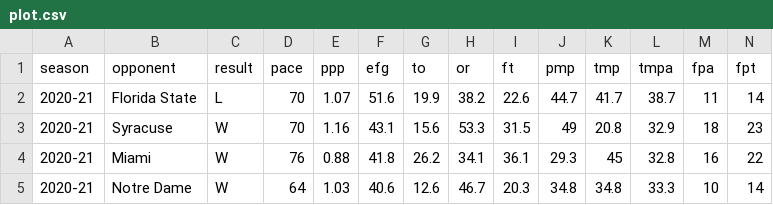
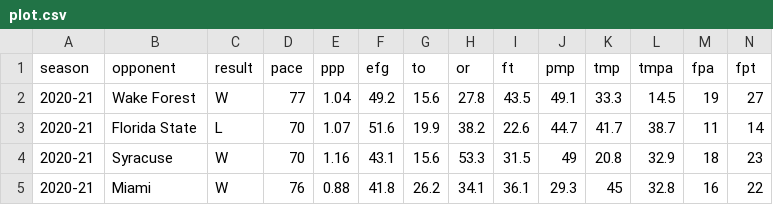
Before and after one commit to gallochris/dadgum-shiny, a CSV file: data/plot.csv, drawn as a sheet; only a part is shown; the shorter side is filled out with more unchanged rows; rows hold the shown columns only; the diff names each change by its address in the sheet, - before the commit and + after, or states it on an @@ line.

Commit message:
wake forest

```diff
--- a/data/plot.csv
+++ b/data/plot.csv
+row 2: 2020-21 | Wake Forest | W | 77 | 1.04 | 49.2 | 15.6 | 27.8 | 43.5 | 49.1 | 33.3 | 14.5 | 19 | 27
```
Also changed, not shown: data/boxes.csv, data/factors.csv, 4 other files.
